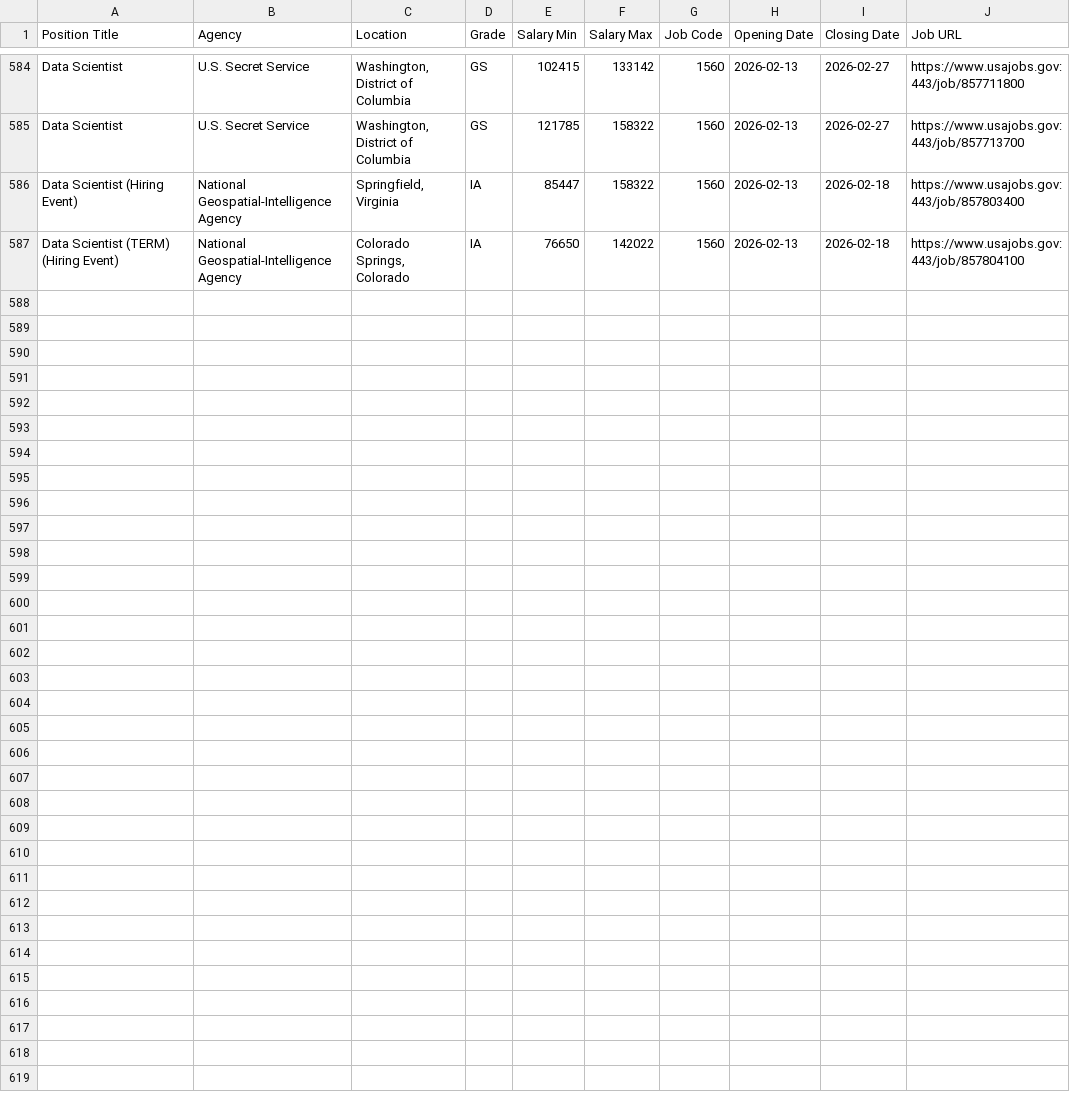
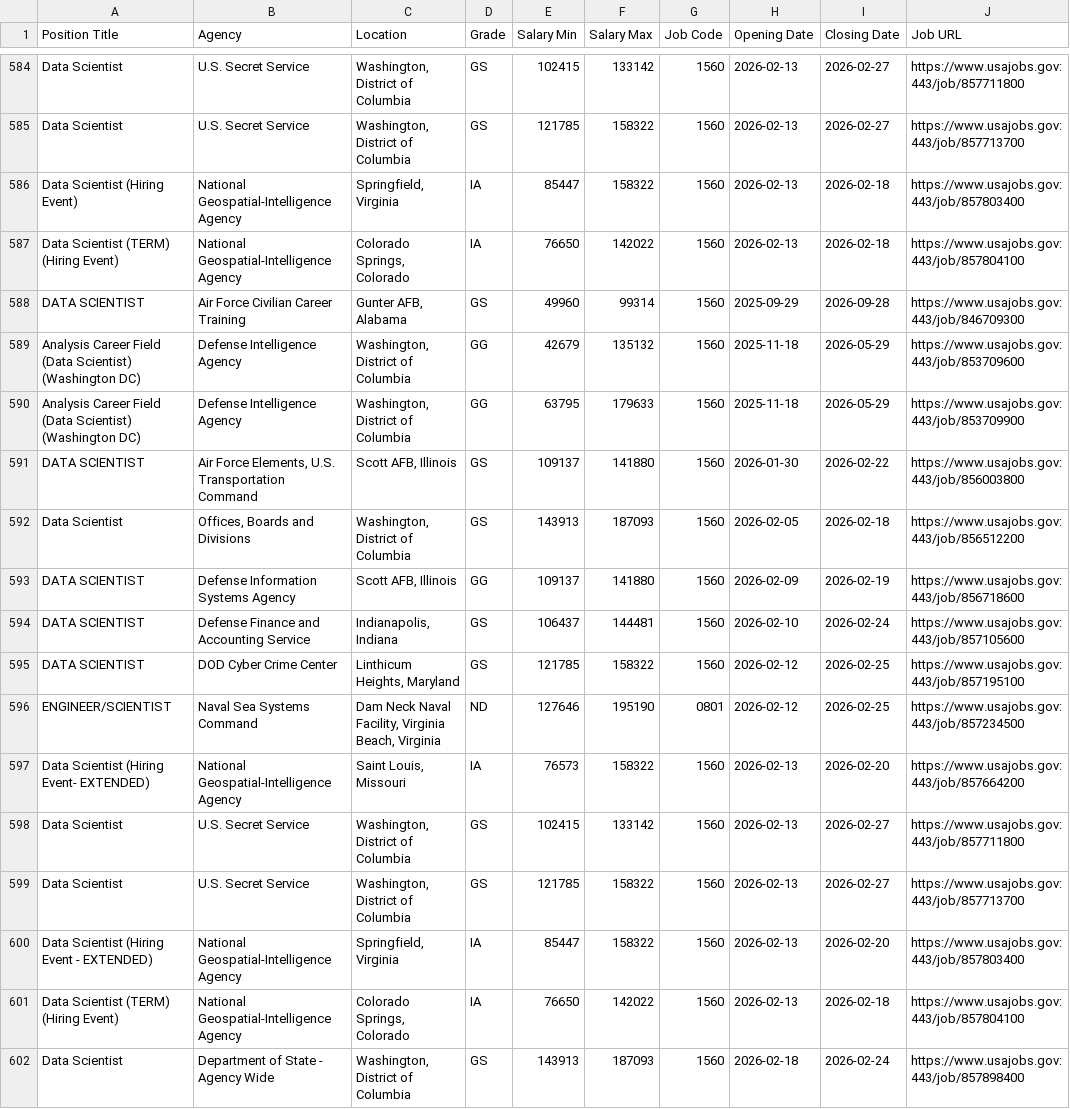
Before and after one commit to fartbagxp/fedjobs, a CSV file: data/raw/all_1560_jobs.csv, drawn as a sheet; only a part is shown, gaps mark what is left out.

```diff
--- a/data/raw/all_1560_jobs.csv
+++ b/data/raw/all_1560_jobs.csv
@@ -587 +587,16 @@ Data Scientist (Hiring Event),National Geospatial-Intelligence Agency,"Springfie
 Data Scientist (TERM) (Hiring Event),National Geospatial-Intelligence Agency,"Colorado Springs, Colorado",IA,76650,142022,1560,2026-02-13,2026-02-18,https://www.usajobs.gov:443/job/857804100
+DATA SCIENTIST,Air Force Civilian Career Training,"Gunter AFB, Alabama",GS,49960,99314,1560,2025-09-29,2026-09-28,https://www.usajobs.gov:443/job/846709300
+Analysis Career Field (Data Scientist) (Washington DC),Defense Intelligence Agency,"Washington, District of Columbia",GG,42679,135132,1560,2025-11-18,2026-05-29,https://www.usajobs.gov:443/job/853709600
+Analysis Career Field (Data Scientist) (Washington DC),Defense Intelligence Agency,"Washington, District of Columbia",GG,63795,179633,1560,2025-11-18,2026-05-29,https://www.usajobs.gov:443/job/853709900
+DATA SCIENTIST,"Air Force Elements, U.S. Transportation Command","Scott AFB, Illinois",GS,109137,141880,1560,2026-01-30,2026-02-22,https://www.usajobs.gov:443/job/856003800
+Data Scientist,"Offices, Boards and Divisions","Washington, District of Columbia",GS,143913,187093,1560,2026-02-05,2026-02-18,https://www.usajobs.gov:443/job/856512200
+DATA SCIENTIST,Defense Information Systems Agency,"Scott AFB, Illinois",GG,109137,141880,1560,2026-02-09,2026-02-19,https://www.usajobs.gov:443/job/856718600
+DATA SCIENTIST,Defense Finance and Accounting Service,"Indianapolis, Indiana",GS,106437,144481,1560,2026-02-10,2026-02-24,https://www.usajobs.gov:443/job/857105600
+DATA SCIENTIST,DOD Cyber Crime Center,"Linthicum Heights, Maryland",GS,121785,158322,1560,2026-02-12,2026-02-25,https://www.usajobs.gov:443/job/857195100
+ENGINEER/SCIENTIST,Naval Sea Systems Command,"Dam Neck Naval Facility, Virginia Beach, Virginia",ND,127646,195190,0801,2026-02-12,2026-02-25,https://www.usajobs.gov:443/job/857234500
+Data Scientist (Hiring Event- EXTENDED),National Geospatial-Intelligence Agency,"Saint Louis, Missouri",IA,76573,158322,1560,2026-02-13,2026-02-20,https://www.usajobs.gov:443/job/857664200
+Data Scientist,U.S. Secret Service,"Washington, District of Columbia",GS,102415,133142,1560,2026-02-13,2026-02-27,https://www.usajobs.gov:443/job/857711800
+Data Scientist,U.S. Secret Service,"Washington, District of Columbia",GS,121785,158322,1560,2026-02-13,2026-02-27,https://www.usajobs.gov:443/job/857713700
+Data Scientist (Hiring Event - EXTENDED),National Geospatial-Intelligence Agency,"Springfield, Virginia",IA,85447,158322,1560,2026-02-13,2026-02-20,https://www.usajobs.gov:443/job/857803400
+Data Scientist (TERM) (Hiring Event),National Geospatial-Intelligence Agency,"Colorado Springs, Colorado",IA,76650,142022,1560,2026-02-13,2026-02-18,https://www.usajobs.gov:443/job/857804100
+Data Scientist,Department of State - Agency Wide,"Washington, District of Columbia",GS,143913,187093,1560,2026-02-18,2026-02-24,https://www.usajobs.gov:443/job/857898400
```
Also changed, not shown: data/raw/all_0854_jobs.csv, data/raw/all_IRS_jobs.csv, 3 other files.
